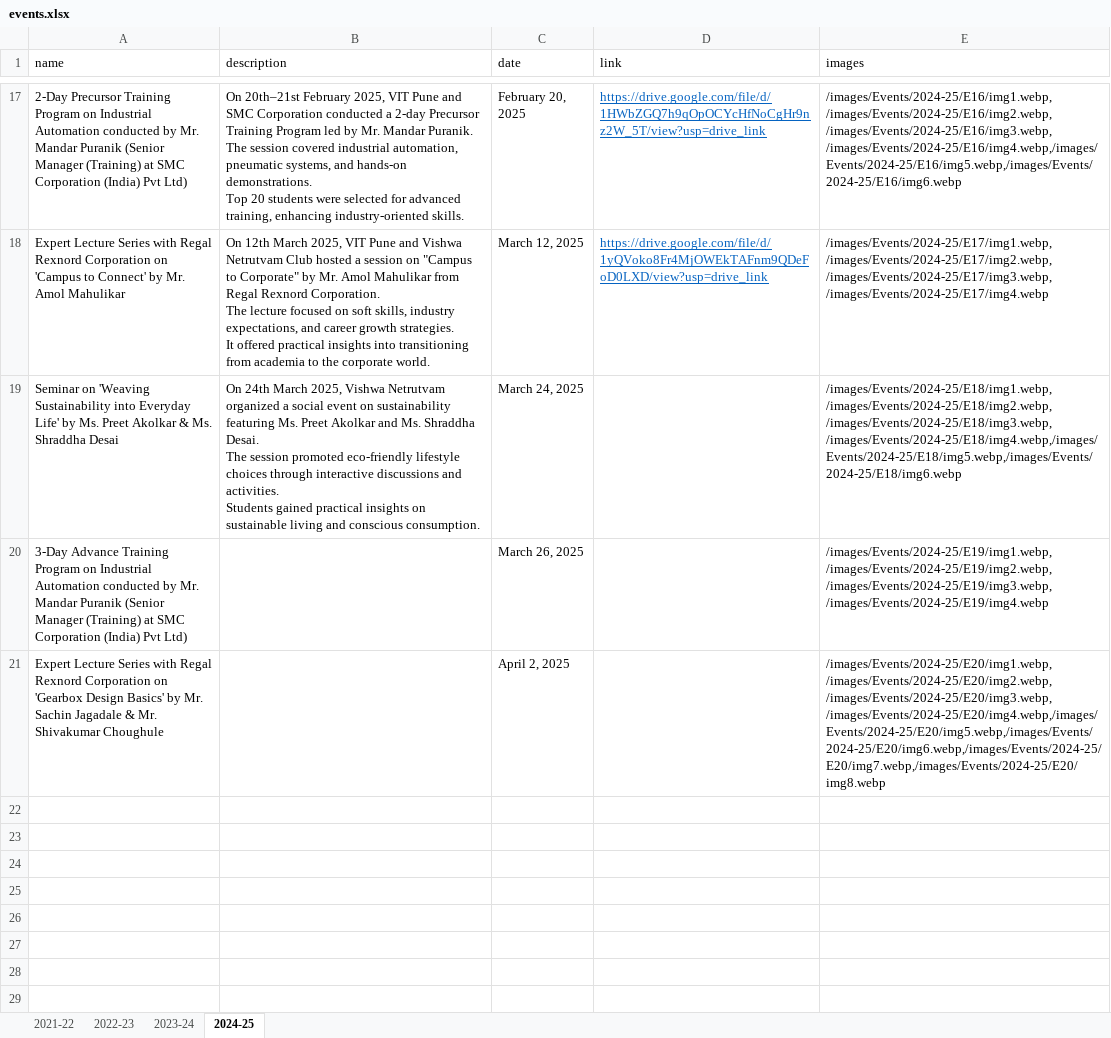
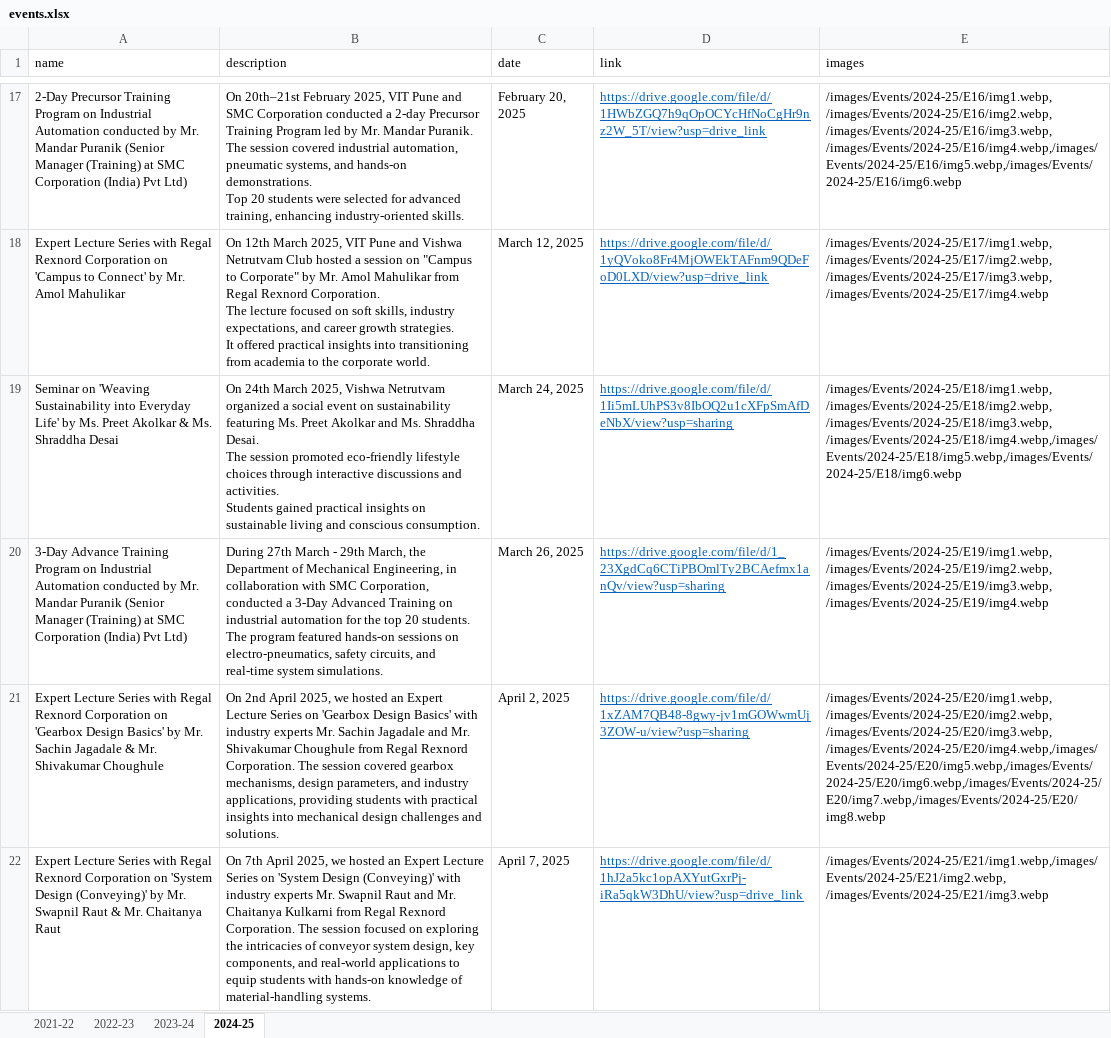
Before and after one commit to saksy25/VN-Web, an Excel workbook: react-vn-website/public/data/events.xlsx, sheet 2024-25, drawn as a sheet; only a part is shown, gaps mark what is left out; values as stored, in another font and other column widths than the file's, no borders; the diff names each change by its address in the sheet, - before the commit and + after, or states it on an @@ line.

Commit message:
events update done

```diff
--- a/react-vn-website/public/data/events.xlsx (sheet 2024-25)
+++ b/react-vn-website/public/data/events.xlsx (sheet 2024-25)
-D19 (link): (empty)
+D19 (link): https://drive.google.com/file/d/1Ii5mLUhPS3v8IbOQ2u1cXFpSmAfDeNbX/view?usp=sharing
-B20 (description): (empty)
+B20 (description): During 27th March - 29th March, the Department of Mechanical Engineering, in collaboration with SMC Corporation, conducted a 3-Day Advanced Training on industrial automation for the top 20 students. The program featured hands-on sessions on electro-pneumatics, safety circuits, and real-time system simulations.
-D20 (link): (empty)
+D20 (link): https://drive.google.com/file/d/1_23XgdCq6CTiPBOmlTy2BCAefmx1anQv/view?usp=sharing
-B21 (description): (empty)
+B21 (description): On 2nd April 2025, we hosted an Expert Lecture Series on 'Gearbox Design Basics' with industry experts Mr. Sachin Jagadale and Mr. Shivakumar Choughule from Regal Rexnord Corporation. The session covered gearbox mechanisms, design parameters, and industry applications, providing students with practical insights into mechanical design challenges and solutions.
-D21 (link): (empty)
+D21 (link): https://drive.google.com/file/d/1xZAM7QB48-8gwy-jv1mGOWwmUj3ZOW-u/view?usp=sharing
+row 22: Expert Lecture Series with Regal Rexnord Corporation on 'System Design (Conveying)' by Mr. Swapnil Raut & Mr. Chaitanya Raut | On 7th April 2025, we hosted an Expert Lecture Series on 'System Design (Conveying)' with industry experts Mr. Swapnil Raut and Mr. Chaitanya Kulkarni from Regal Rexnord Corporation. The session focused on exploring the intricacies of conveyor system design, key components, and real-world applications to equip students with hands-on knowledge of material-handling systems. | April 7, 2025 | https://drive.google.com/file/d/1hJ2a5kc1opAXYutGxrPj-iRa5qkW3DhU/view?usp=drive_link | /images/Events/2024-25/E21/img1.webp,/images/Events/2024-25/E21/img2.webp, /images/Events/2024-25/E21/img3.webp
```
Also changed, not shown: 3 other files.
